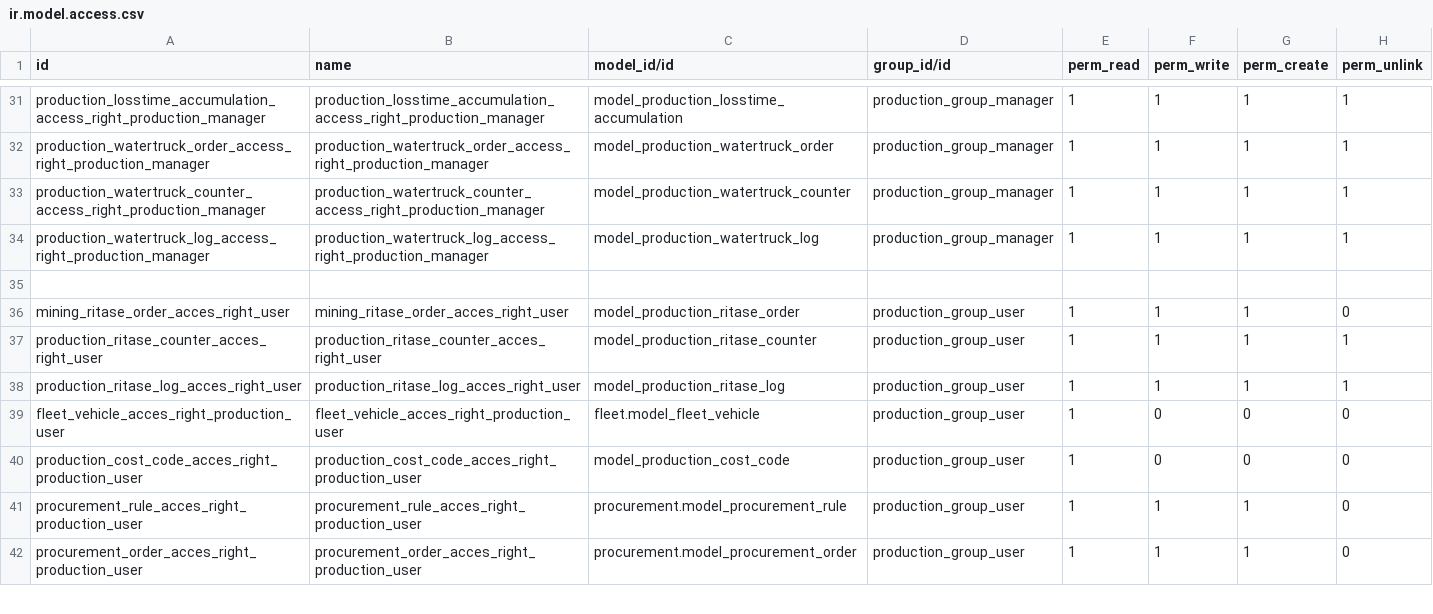
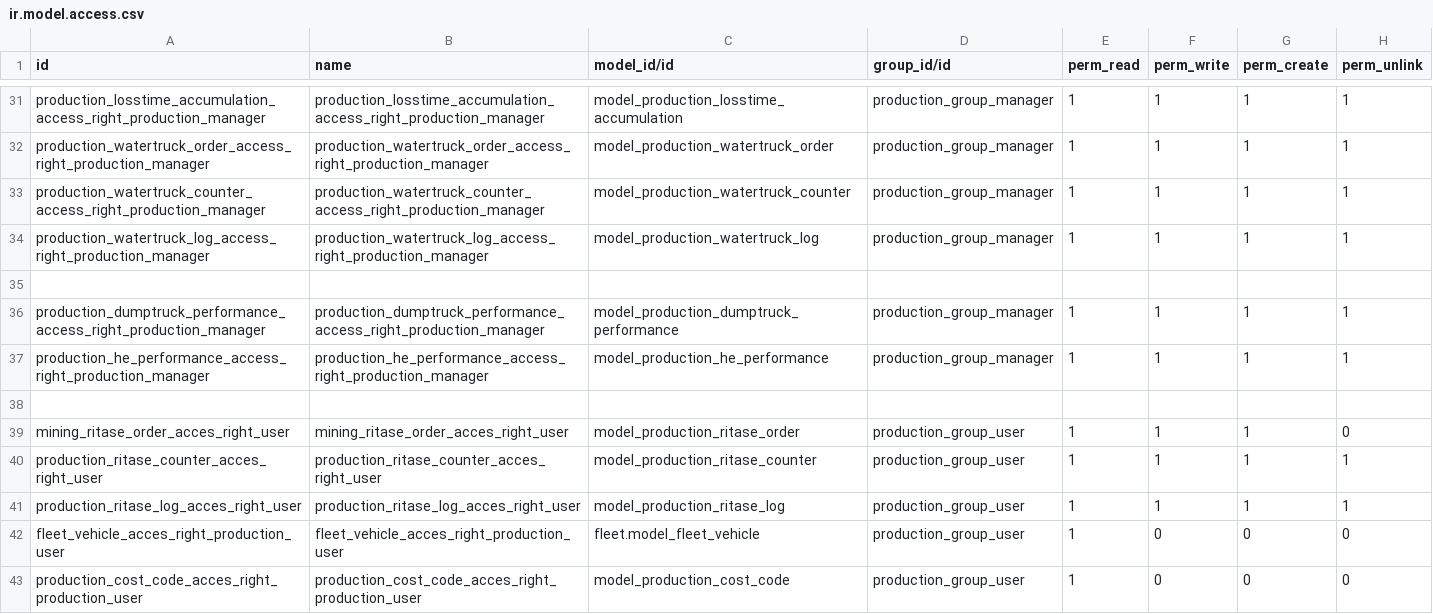
Before and after one commit to madukubah/mining_production, a CSV file: security/ir.model.access.csv, drawn as a sheet; only a part is shown, gaps mark what is left out; the shorter side is filled out with more unchanged rows.

```diff
--- a/security/ir.model.access.csv
+++ b/security/ir.model.access.csv
@@ -35,2 +35,5 @@ production_watertruck_log_access_right_production_manager,production_watertruck_
 ,,,,,,,
+production_dumptruck_performance_access_right_production_manager,production_dumptruck_performance_access_right_production_manager,model_production_dumptruck_performance,production_group_manager,1,1,1,1
+production_he_performance_access_right_production_manager,production_he_performance_access_right_production_manager,model_production_he_performance,production_group_manager,1,1,1,1
+,,,,,,,
 mining_ritase_order_acces_right_user,mining_ritase_order_acces_right_user,model_production_ritase_order,production_group_user,1,1,1,0
```
Also changed, not shown: 1 other file.
